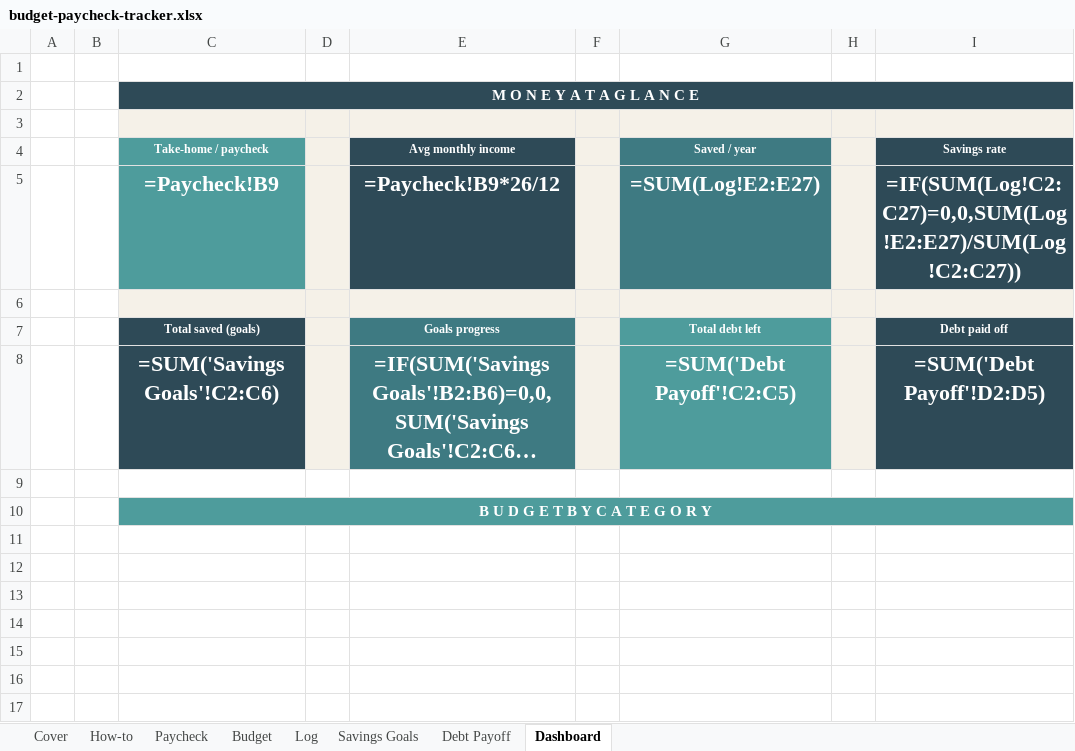
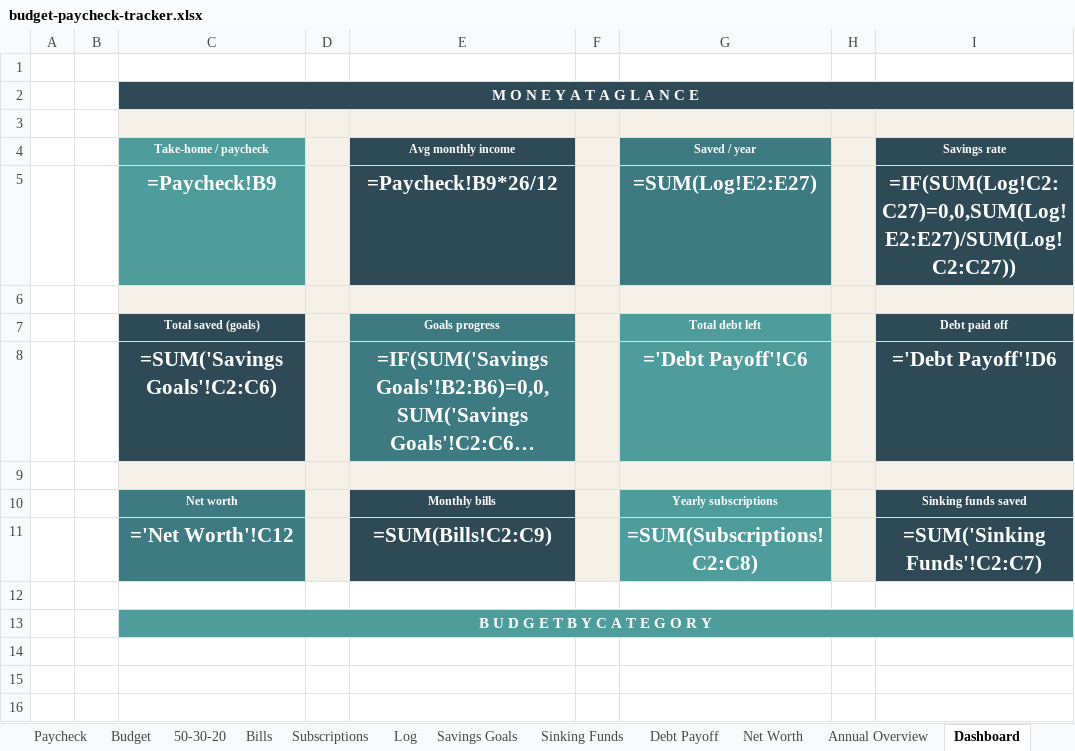
Before and after one commit to Nicky1Goat/Study-Flow, an Excel workbook: budget-paycheck-tracker.xlsx, sheet Dashboard, drawn as a sheet; only a part is shown; the shorter side is filled out with more unchanged rows; long unchanged cells end in …; values as stored, in another font and other column widths than the file's, no borders; formulas without a stored value are shown as written; charts and pictures not drawn; removed rows and columns are numbered as before the commit, all else as after; the diff covers the shown part only; the diff names each change by its address in the sheet, - before the commit and + after, or states it on an @@ line.

```diff
--- a/budget-paycheck-tracker.xlsx (sheet Dashboard)
+++ b/budget-paycheck-tracker.xlsx (sheet Dashboard)
+sheet tab: 50-30-20
+sheet tab: Bills
+sheet tab: Subscriptions
+sheet tab: Sinking Funds
+sheet tab: Net Worth
+sheet tab: Annual Overview
@@ C5 text size: smaller @@
@@ E5 text size: smaller @@
@@ G5 text size: smaller @@
@@ I5 text size: smaller @@
@@ C8 text size: smaller @@
@@ E8 text size: smaller @@
-G8 (Saved / year): =SUM('Debt Payoff'!C2:C5)
+G8 (Saved / year): ='Debt Payoff'!C6
@@ G8 text size: smaller @@
-I8 (Savings rate): =SUM('Debt Payoff'!D2:D5)
+I8 (Savings rate): ='Debt Payoff'!D6
@@ I8 text size: smaller @@
+row 9: (empty)
+row 10:  |  | Net worth |  | Monthly bills |  | Yearly subscriptions |  | Sinking funds saved
+row 11:  |  | ='Net Worth'!C12 |  | =SUM(Bills!C2:C9) |  | =SUM(Subscriptions!C2:C8) |  | =SUM('Sinking Funds'!C2:C7)
-row 11: (empty)
```
Also changed, not shown: 14 added rows, 1 edited cell and cell formats elsewhere in this sheet, sheet How-to, sheet Cover, charts or pictures, 3 other files.
